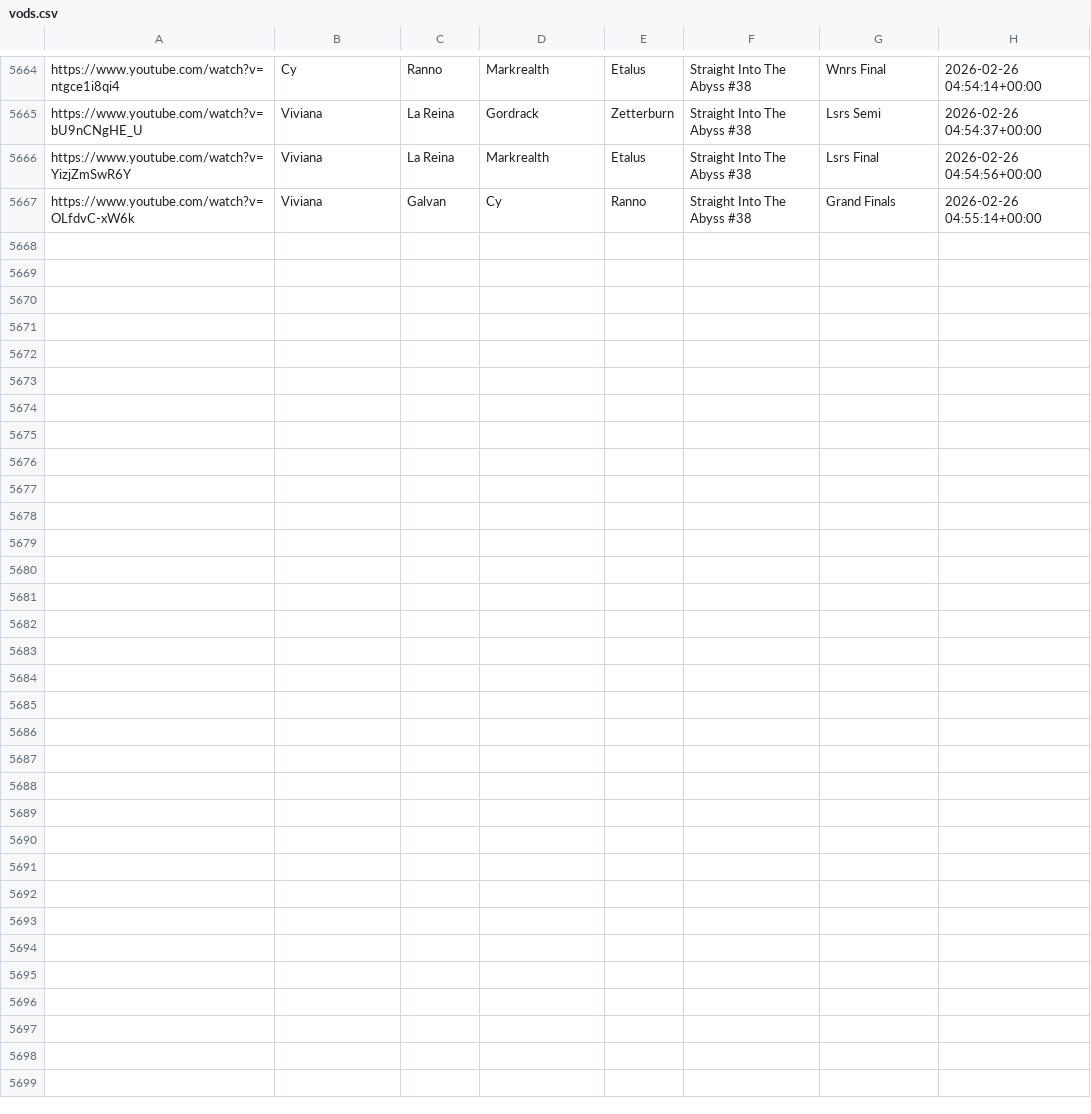
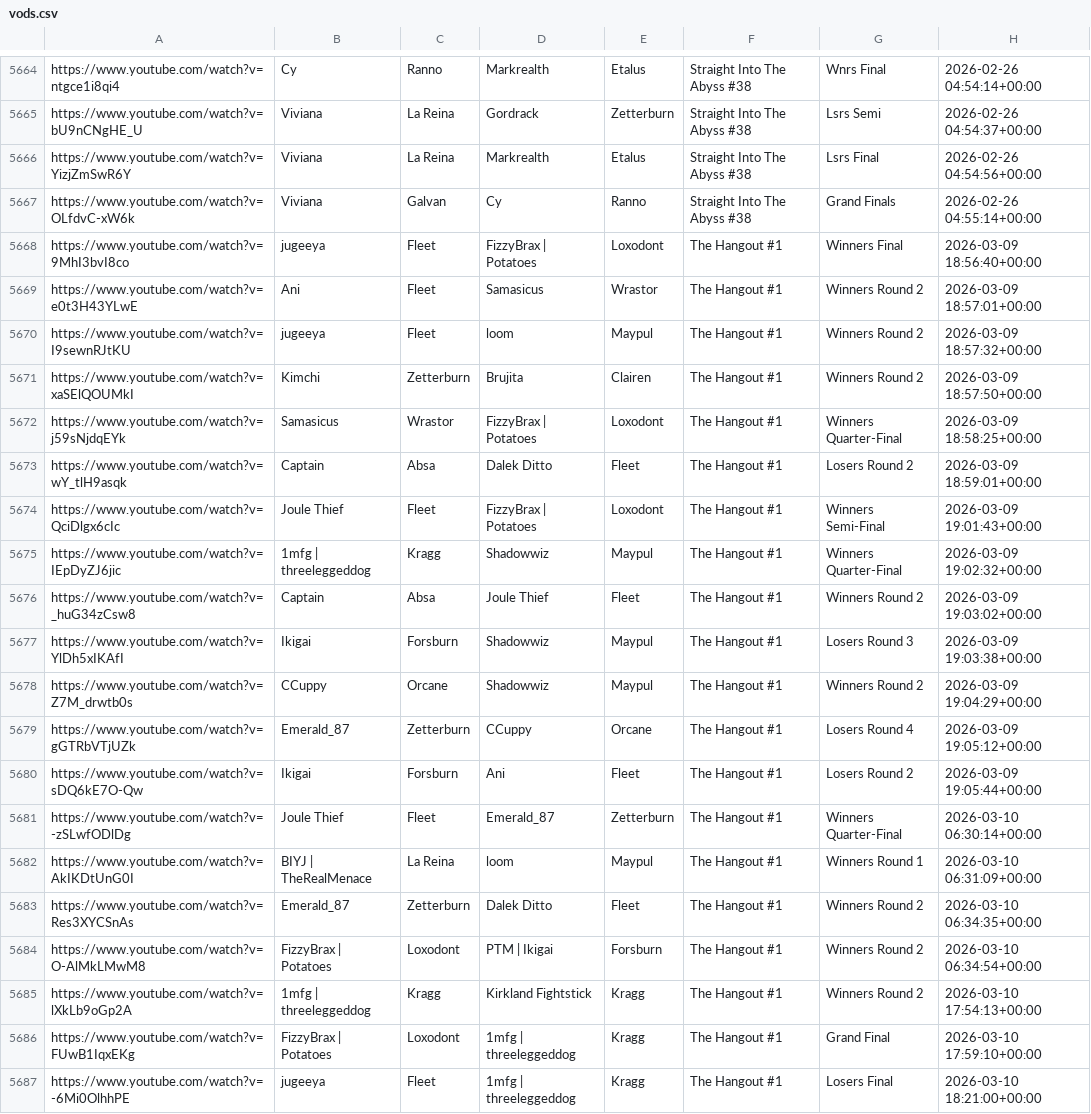
Before and after one commit to akbiggs/vods2, a CSV file: data/vods.csv, drawn as a sheet; only a part is shown, gaps mark what is left out.

Commit message:
Actually update vods.csv

```diff
--- a/data/vods.csv
+++ b/data/vods.csv
@@ -5667 +5667,21 @@ https://www.youtube.com/watch?v=YizjZmSwR6Y,Viviana,La Reina,Markrealth,Etalus,S
 https://www.youtube.com/watch?v=OLfdvC-xW6k,Viviana,Galvan,Cy,Ranno,Straight Into The Abyss #38,Grand Finals,2026-02-26 04:55:14+00:00
+https://www.youtube.com/watch?v=9MhI3bvI8co,jugeeya,Fleet,FizzyBrax | Potatoes,Loxodont,The Hangout #1,Winners Final,2026-03-09 18:56:40+00:00
+https://www.youtube.com/watch?v=e0t3H43YLwE,Ani,Fleet,Samasicus,Wrastor,The Hangout #1,Winners Round 2,2026-03-09 18:57:01+00:00
+https://www.youtube.com/watch?v=I9sewnRJtKU,jugeeya,Fleet,loom,Maypul,The Hangout #1,Winners Round 2,2026-03-09 18:57:32+00:00
+https://www.youtube.com/watch?v=xaSElQOUMkI,Kimchi,Zetterburn,Brujita,Clairen,The Hangout #1,Winners Round 2,2026-03-09 18:57:50+00:00
+https://www.youtube.com/watch?v=j59sNjdqEYk,Samasicus,Wrastor,FizzyBrax | Potatoes,Loxodont,The Hangout #1,Winners Quarter-Final,2026-03-09 18:58:25+00:00
+https://www.youtube.com/watch?v=wY_tlH9asqk,Captain,Absa,Dalek Ditto,Fleet,The Hangout #1,Losers Round 2,2026-03-09 18:59:01+00:00
+https://www.youtube.com/watch?v=QciDlgx6cIc,Joule Thief,Fleet,FizzyBrax | Potatoes,Loxodont,The Hangout #1,Winners Semi-Final,2026-03-09 19:01:43+00:00
+https://www.youtube.com/watch?v=IEpDyZJ6jic,1mfg | threeleggeddog,Kragg,Shadowwiz,Maypul,The Hangout #1,Winners Quarter-Final,2026-03-09 19:02:32+00:00
+https://www.youtube.com/watch?v=_huG34zCsw8,Captain,Absa,Joule Thief,Fleet,The Hangout #1,Winners Round 2,2026-03-09 19:03:02+00:00
+https://www.youtube.com/watch?v=YlDh5xIKAfI,Ikigai,Forsburn,Shadowwiz,Maypul,The Hangout #1,Losers Round 3,2026-03-09 19:03:38+00:00
+https://www.youtube.com/watch?v=Z7M_drwtb0s,CCuppy,Orcane,Shadowwiz,Maypul,The Hangout #1,Winners Round 2,2026-03-09 19:04:29+00:00
+https://www.youtube.com/watch?v=gGTRbVTjUZk,Emerald_87,Zetterburn,CCuppy,Orcane,The Hangout #1,Losers Round 4,2026-03-09 19:05:12+00:00
+https://www.youtube.com/watch?v=sDQ6kE7O-Qw,Ikigai,Forsburn,Ani,Fleet,The Hangout #1,Losers Round 2,2026-03-09 19:05:44+00:00
+https://www.youtube.com/watch?v=-zSLwfODlDg,Joule Thief,Fleet,Emerald_87,Zetterburn,The Hangout #1,Winners Quarter-Final,2026-03-10 06:30:14+00:00
+https://www.youtube.com/watch?v=AkIKDtUnG0I,BIYJ | TheRealMenace,La Reina,loom,Maypul,The Hangout #1,Winners Round 1,2026-03-10 06:31:09+00:00
+https://www.youtube.com/watch?v=Res3XYCSnAs,Emerald_87,Zetterburn,Dalek Ditto,Fleet,The Hangout #1,Winners Round 2,2026-03-10 06:34:35+00:00
+https://www.youtube.com/watch?v=O-AlMkLMwM8,FizzyBrax | Potatoes,Loxodont,PTM | Ikigai,Forsburn,The Hangout #1,Winners Round 2,2026-03-10 06:34:54+00:00
+https://www.youtube.com/watch?v=lXkLb9oGp2A,1mfg | threeleggeddog,Kragg,Kirkland Fightstick,Kragg,The Hangout #1,Winners Round 2,2026-03-10 17:54:13+00:00
+https://www.youtube.com/watch?v=FUwB1IqxEKg,FizzyBrax | Potatoes,Loxodont,1mfg | threeleggeddog,Kragg,The Hangout #1,Grand Final,2026-03-10 17:59:10+00:00
+https://www.youtube.com/watch?v=-6Mi0OlhhPE,jugeeya,Fleet,1mfg | threeleggeddog,Kragg,The Hangout #1,Losers Final,2026-03-10 18:21:00+00:00
```
